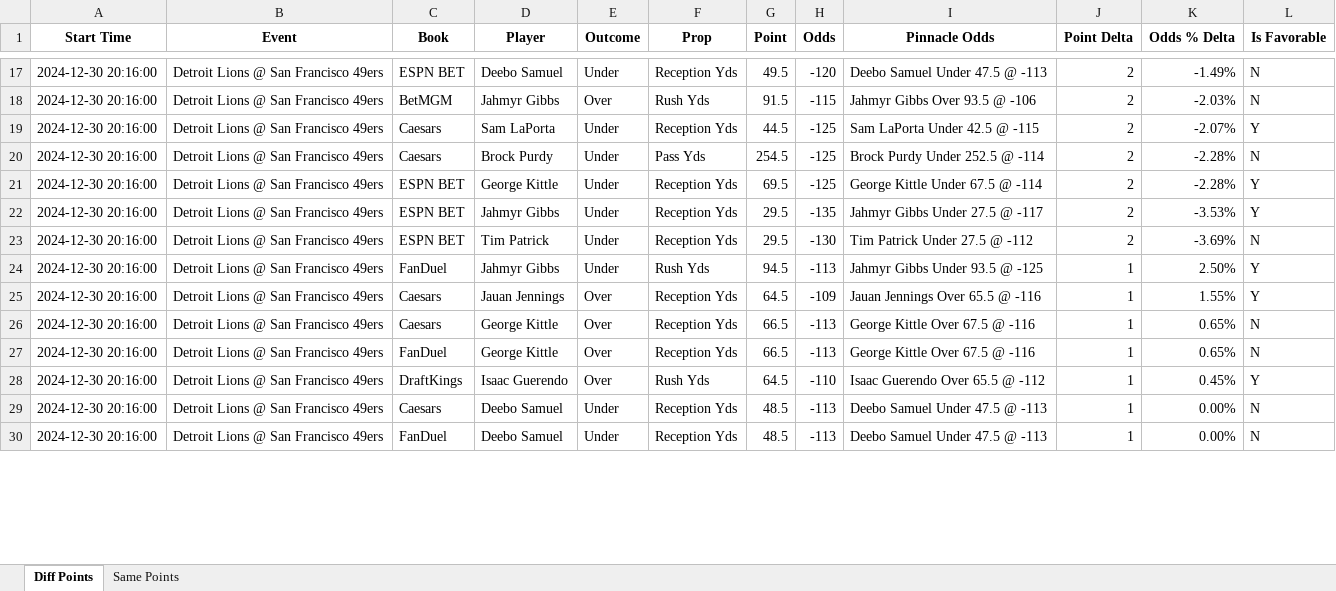
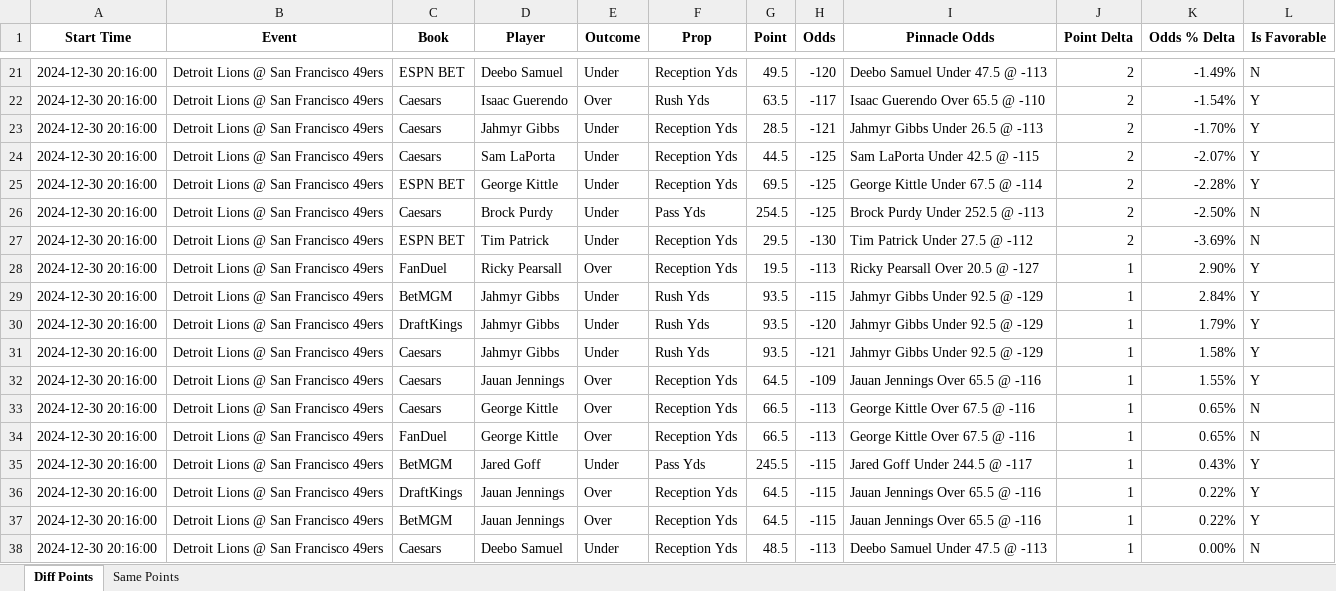
Before and after one commit to rahulShahCode/player-props-scraper, an Excel workbook: player_props.xlsx, sheet Diff Points, drawn as a sheet; only a part is shown, gaps mark what is left out; the shorter side is filled out with more unchanged rows; values as stored, in another font and other column widths than the file's, no borders; removed rows and columns are numbered as before the commit, all else as after; the diff covers the shown part only; the diff names each change by its address in the sheet, - before the commit and + after, or states it on an @@ line.

```diff
--- a/player_props.xlsx (sheet Diff Points)
+++ b/player_props.xlsx (sheet Diff Points)
-C22 (Book): BetMGM
+C22 (Book): Caesars
-D22 (Player): Jahmyr Gibbs
+D22 (Player): Isaac Guerendo
-G22 (Point): 91.5
+G22 (Point): 63.5
-H22 (Odds): -115
+H22 (Odds): -117
-I22 (Pinnacle Odds): Jahmyr Gibbs Over 93.5 @ -106
+I22 (Pinnacle Odds): Isaac Guerendo Over 65.5 @ -110
-K22 (Odds % Delta): -2.03%
+K22 (Odds % Delta): -1.54%
-L22 (Is Favorable): N
+L22 (Is Favorable): Y
+row 23: 2024-12-30 20:16:00 | Detroit Lions @ San Francisco 49ers | Caesars | Jahmyr Gibbs | Under | Reception Yds | 28.5 | -121 | Jahmyr Gibbs Under 26.5 @ -113 | 2 | -1.70% | Y
-row 20: 2024-12-30 20:16:00 | Detroit Lions @ San Francisco 49ers | Caesars | Brock Purdy | Under | Pass Yds | 254.5 | -125 | Brock Purdy Under 252.5 @ -114 | 2 | -2.28% | N
-C26 (Book): ESPN BET
+C26 (Book): Caesars
-D26 (Player): Jahmyr Gibbs
+D26 (Player): Brock Purdy
-F26 (Prop): Reception Yds
+F26 (Prop): Pass Yds
-G26 (Point): 29.5
+G26 (Point): 254.5
-H26 (Odds): -135
+H26 (Odds): -125
-I26 (Pinnacle Odds): Jahmyr Gibbs Under 27.5 @ -117
+I26 (Pinnacle Odds): Brock Purdy Under 252.5 @ -113
-K26 (Odds % Delta): -3.53%
+K26 (Odds % Delta): -2.50%
-L26 (Is Favorable): Y
+L26 (Is Favorable): N
+row 28: 2024-12-30 20:16:00 | Detroit Lions @ San Francisco 49ers | FanDuel | Ricky Pearsall | Over | Reception Yds | 19.5 | -113 | Ricky Pearsall Over 20.5 @ -127 | 1 | 2.90% | Y
+row 29: 2024-12-30 20:16:00 | Detroit Lions @ San Francisco 49ers | BetMGM | Jahmyr Gibbs | Under | Rush Yds | 93.5 | -115 | Jahmyr Gibbs Under 92.5 @ -129 | 1 | 2.84% | Y
-C30 (Book): FanDuel
+C30 (Book): DraftKings
-G30 (Point): 94.5
+G30 (Point): 93.5
-H30 (Odds): -113
+H30 (Odds): -120
-I30 (Pinnacle Odds): Jahmyr Gibbs Under 93.5 @ -125
+I30 (Pinnacle Odds): Jahmyr Gibbs Under 92.5 @ -129
-K30 (Odds % Delta): 2.50%
+K30 (Odds % Delta): 1.79%
+row 31: 2024-12-30 20:16:00 | Detroit Lions @ San Francisco 49ers | Caesars | Jahmyr Gibbs | Under | Rush Yds | 93.5 | -121 | Jahmyr Gibbs Under 92.5 @ -129 | 1 | 1.58% | Y
+row 35: 2024-12-30 20:16:00 | Detroit Lions @ San Francisco 49ers | BetMGM | Jared Goff | Under | Pass Yds | 245.5 | -115 | Jared Goff Under 244.5 @ -117 | 1 | 0.43% | Y
-D36 (Player): Isaac Guerendo
+D36 (Player): Jauan Jennings
-F36 (Prop): Rush Yds
+F36 (Prop): Reception Yds
-H36 (Odds): -110
+H36 (Odds): -115
-I36 (Pinnacle Odds): Isaac Guerendo Over 65.5 @ -112
+I36 (Pinnacle Odds): Jauan Jennings Over 65.5 @ -116
-K36 (Odds % Delta): 0.45%
+K36 (Odds % Delta): 0.22%
+row 37: 2024-12-30 20:16:00 | Detroit Lions @ San Francisco 49ers | BetMGM | Jauan Jennings | Over | Reception Yds | 64.5 | -115 | Jauan Jennings Over 65.5 @ -116 | 1 | 0.22% | Y
```
Also changed, not shown: 16 added rows, 10 removed rows and 62 edited cells elsewhere in this sheet, sheet Same Points, 2 other files.
